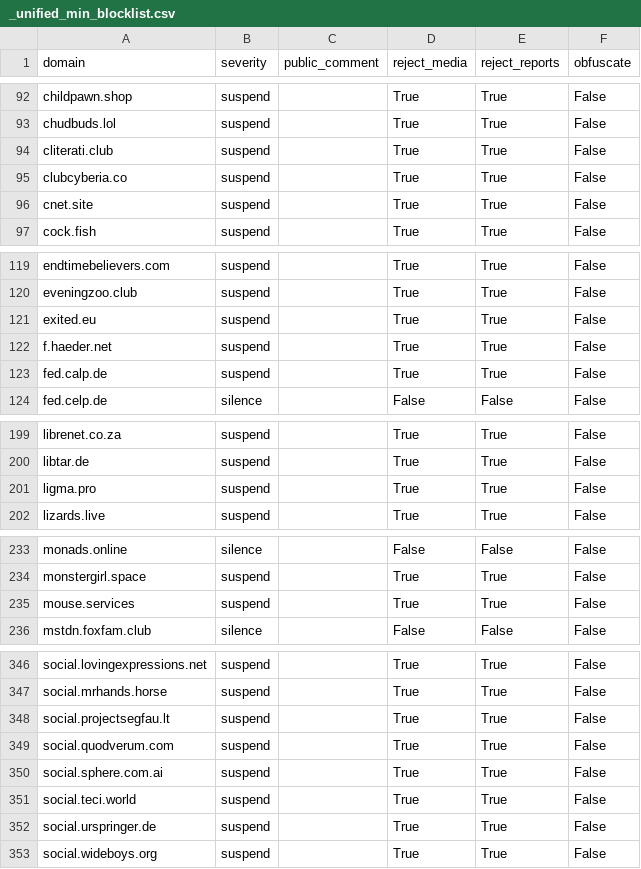
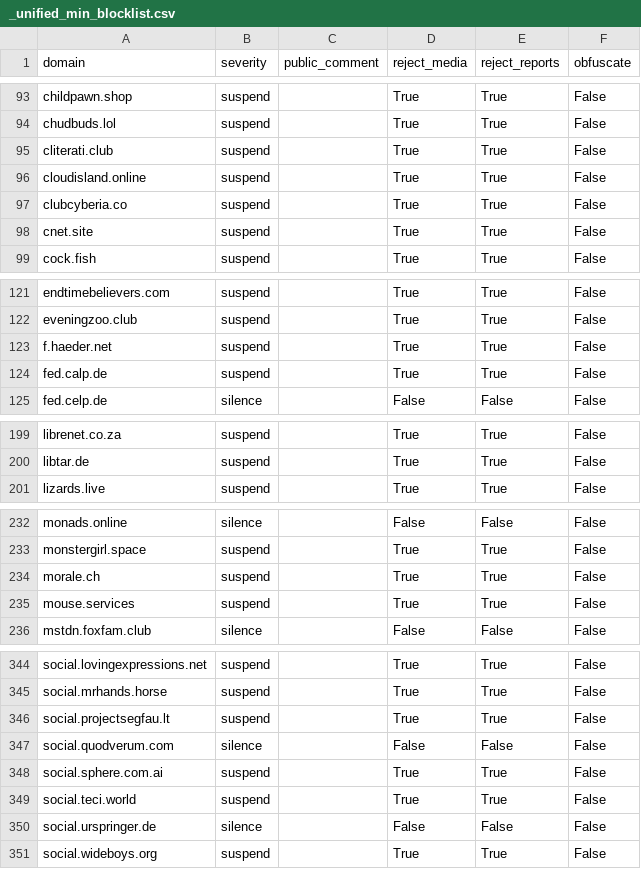
Before and after one commit to ericdano/Mastodon, a CSV file: _unified_min_blocklist.csv, drawn as a sheet; only a part is shown, gaps mark what is left out; the diff covers the shown part only.

```diff
--- a/_unified_min_blocklist.csv
+++ b/_unified_min_blocklist.csv
@@ -94,2 +95,3 @@ chudbuds.lol,suspend,,True,True,False
 cliterati.club,suspend,,True,True,False
+cloudisland.online,suspend,,True,True,False
 clubcyberia.co,suspend,,True,True,False
@@ -120,3 +122,2 @@ endtimebelievers.com,suspend,,True,True,False
 eveningzoo.club,suspend,,True,True,False
-exited.eu,suspend,,True,True,False
 f.haeder.net,suspend,,True,True,False
@@ -200,3 +200,2 @@ librenet.co.za,suspend,,True,True,False
 libtar.de,suspend,,True,True,False
-ligma.pro,suspend,,True,True,False
 lizards.live,suspend,,True,True,False
@@ -234,2 +233,3 @@ monads.online,silence,,False,False,False
 monstergirl.space,suspend,,True,True,False
+morale.ch,suspend,,True,True,False
 mouse.services,suspend,,True,True,False
@@ -348,6 +346,6 @@ social.mrhands.horse,suspend,,True,True,False
 social.projectsegfau.lt,suspend,,True,True,False
-social.quodverum.com,suspend,,True,True,False
+social.quodverum.com,silence,,False,False,False
 social.sphere.com.ai,suspend,,True,True,False
 social.teci.world,suspend,,True,True,False
-social.urspringer.de,suspend,,True,True,False
+social.urspringer.de,silence,,False,False,False
 social.wideboys.org,suspend,,True,True,False
```
Also changed, not shown: 4 added rows, 6 removed rows and 45 edited cells elsewhere in this file, 2 other files.
